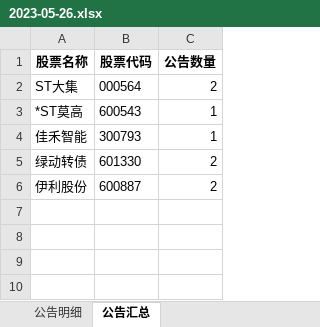
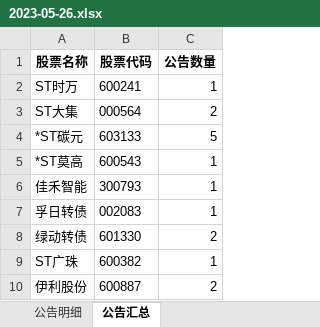
Before and after one commit to jackluson/fund-net-worth-crawler, an Excel workbook: data/position_notices/2023-05-26.xlsx, sheet 公告汇总, drawn as a sheet; values as stored, in another font and other column widths than the file's, no borders; the diff names each change by its address in the sheet, - before the commit and + after, or states it on an @@ line.

```diff
--- a/data/position_notices/2023-05-26.xlsx (sheet 公告汇总)
+++ b/data/position_notices/2023-05-26.xlsx (sheet 公告汇总)
+row 2: ST时万 | 600241 | 1
+row 4: *ST碳元 | 603133 | 5
+row 7: 孚日转债 | 002083 | 1
+row 9: ST广珠 | 600382 | 1
```
Also changed, not shown: sheet 公告明细, data/pre_notices/2023-05-26.xlsx, data/st_notices/2023-05-26_ST股公告.xlsx, 1 other file.
